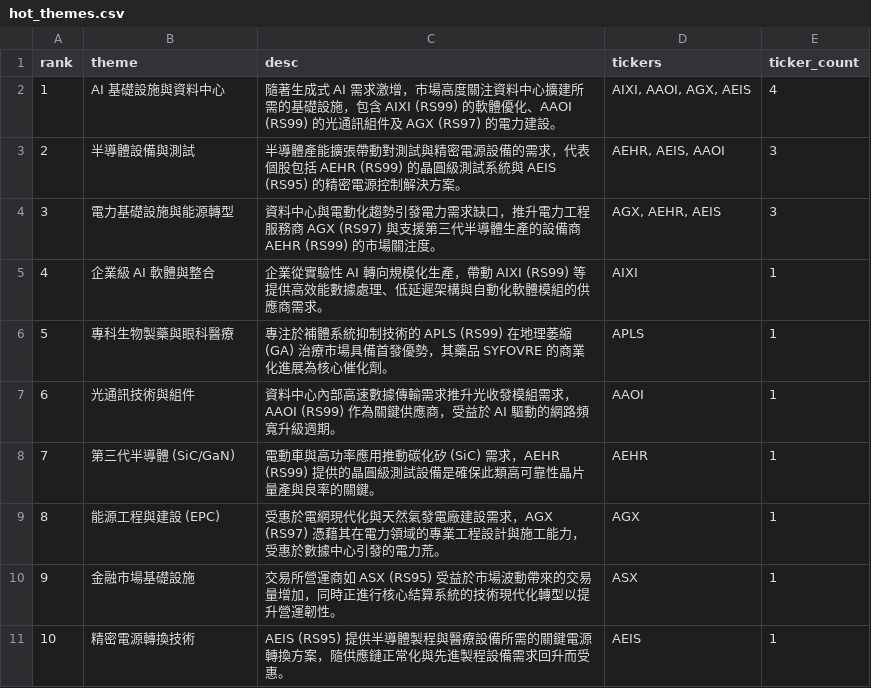
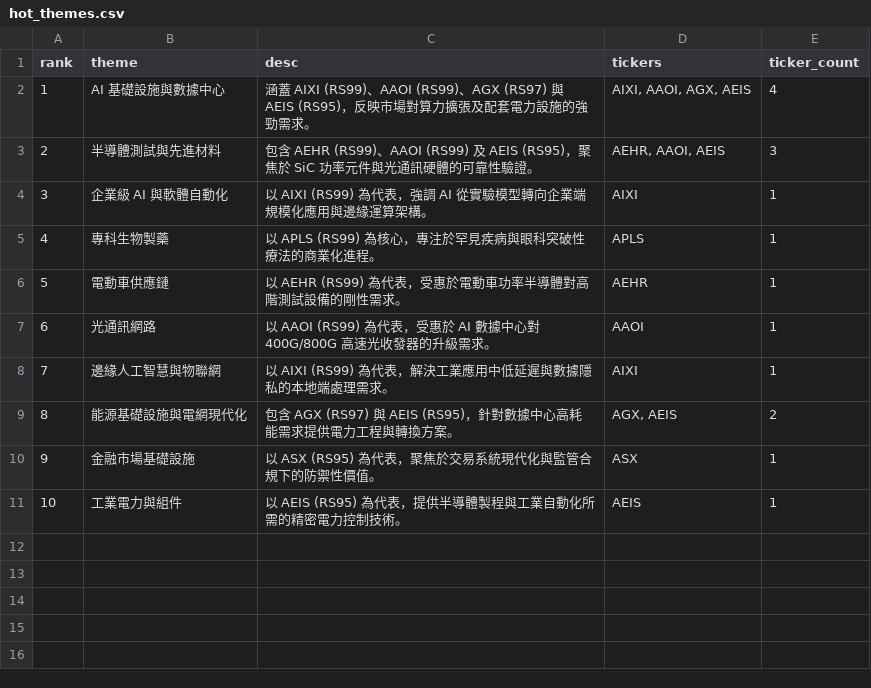
Before and after one commit to tu1258/Stock-Screener, a CSV file: output/hot_themes.csv, drawn as a sheet.

```diff
--- a/output/hot_themes.csv
+++ b/output/hot_themes.csv
@@ -1,11 +1,11 @@
 rank,theme,desc,tickers,ticker_count
-1,AI 基礎設施與資料中心,隨著生成式 AI 需求激增，市場高度關注資料中心擴建所需的基礎設施，包含 AIXI (RS99) 的軟體優化、AAOI (RS99) 的光通訊組件及 AGX (RS97) 的電力建設。,"AIXI, AAOI, AGX, AEIS",4
-2,半導體設備與測試,半導體產能擴張帶動對測試與精密電源設備的需求，代表個股包括 AEHR (RS99) 的晶圓級測試系統與 AEIS (RS95) 的精密電源控制解決方案。,"AEHR, AEIS, AAOI",3
-3,電力基礎設施與能源轉型,資料中心與電動化趨勢引發電力需求缺口，推升電力工程服務商 AGX (RS97) 與支援第三代半導體生產的設備商 AEHR (RS99) 的市場關注度。,"AGX, AEHR, AEIS",3
-4,企業級 AI 軟體與整合,企業從實驗性 AI 轉向規模化生產，帶動 AIXI (RS99) 等提供高效能數據處理、低延遲架構與自動化軟體模組的供應商需求。,AIXI,1
-5,專科生物製藥與眼科醫療,專注於補體系統抑制技術的 APLS (RS99) 在地理萎縮 (GA) 治療市場具備首發優勢，其藥品 SYFOVRE 的商業化進展為核心催化劑。,APLS,1
-6,光通訊技術與組件,資料中心內部高速數據傳輸需求推升光收發模組需求，AAOI (RS99) 作為關鍵供應商，受益於 AI 驅動的網路頻寬升級週期。,AAOI,1
-7,第三代半導體 (SiC/GaN),電動車與高功率應用推動碳化矽 (SiC) 需求，AEHR (RS99) 提供的晶圓級測試設備是確保此類高可靠性晶片量產與良率的關鍵。,AEHR,1
-8,能源工程與建設 (EPC),受惠於電網現代化與天然氣發電廠建設需求，AGX (RS97) 憑藉其在電力領域的專業工程設計與施工能力，受惠於數據中心引發的電力荒。,AGX,1
-9,金融市場基礎設施,交易所營運商如 ASX (RS95) 受益於市場波動帶來的交易量增加，同時正進行核心結算系統的技術現代化轉型以提升營運韌性。,ASX,1
-10,精密電源轉換技術,AEIS (RS95) 提供半導體製程與醫療設備所需的關鍵電源轉換方案，隨供應鏈正常化與先進製程設備需求回升而受惠。,AEIS,1
+1,AI 基礎設施與數據中心,涵蓋 AIXI (RS99)、AAOI (RS99)、AGX (RS97) 與 AEIS (RS95)，反映市場對算力擴張及配套電力設施的強勁需求。,"AIXI, AAOI, AGX, AEIS",4
+2,半導體測試與先進材料,包含 AEHR (RS99)、AAOI (RS99) 及 AEIS (RS95)，聚焦於 SiC 功率元件與光通訊硬體的可靠性驗證。,"AEHR, AAOI, AEIS",3
+3,企業級 AI 與軟體自動化,以 AIXI (RS99) 為代表，強調 AI 從實驗模型轉向企業端規模化應用與邊緣運算架構。,AIXI,1
+4,專科生物製藥,以 APLS (RS99) 為核心，專注於罕見疾病與眼科突破性療法的商業化進程。,APLS,1
+5,電動車供應鏈,以 AEHR (RS99) 為代表，受惠於電動車功率半導體對高階測試設備的剛性需求。,AEHR,1
+6,光通訊網路,以 AAOI (RS99) 為代表，受惠於 AI 數據中心對 400G/800G 高速光收發器的升級需求。,AAOI,1
+7,邊緣人工智慧與物聯網,以 AIXI (RS99) 為代表，解決工業應用中低延遲與數據隱私的本地端處理需求。,AIXI,1
+8,能源基礎設施與電網現代化,包含 AGX (RS97) 與 AEIS (RS95)，針對數據中心高耗能需求提供電力工程與轉換方案。,"AGX, AEIS",2
+9,金融市場基礎設施,以 ASX (RS95) 為代表，聚焦於交易系統現代化與監管合規下的防禦性價值。,ASX,1
+10,工業電力與組件,以 AEIS (RS95) 為代表，提供半導體製程與工業自動化所需的精密電力控制技術。,AEIS,1
```
Also changed, not shown: output/watchlist.csv, 2 other files.
